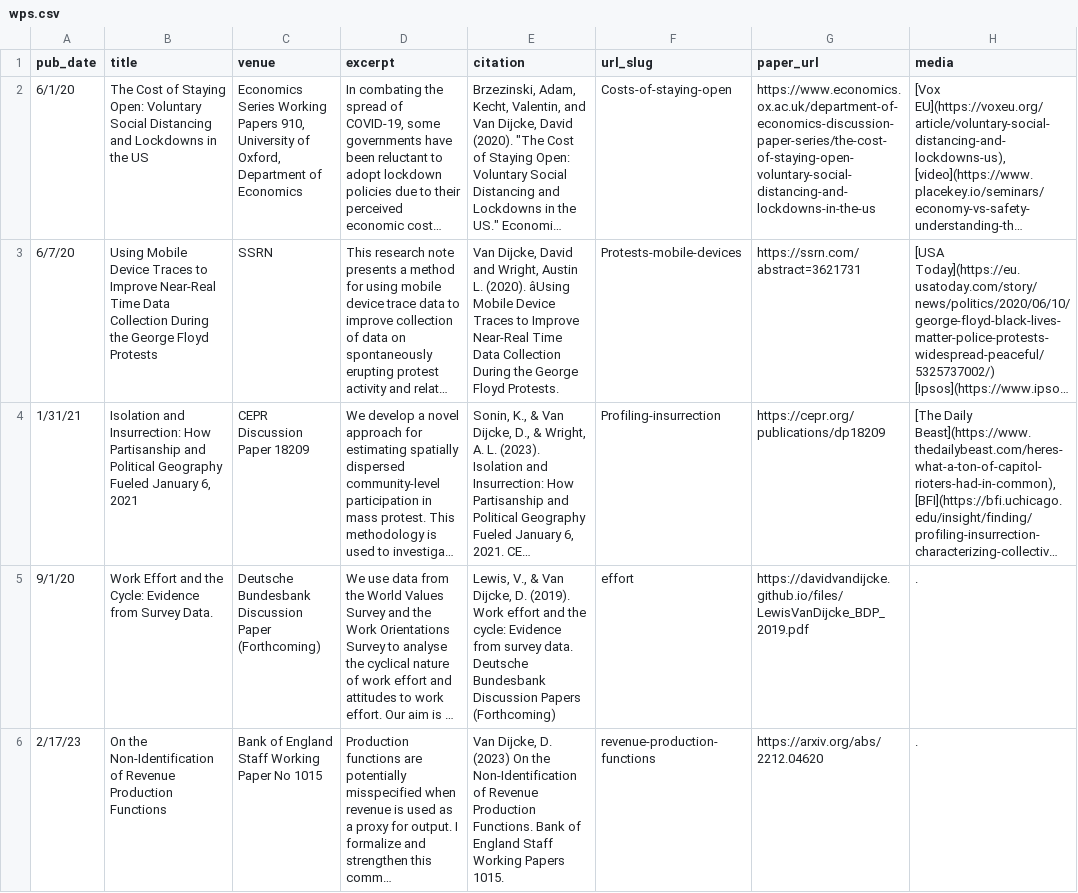
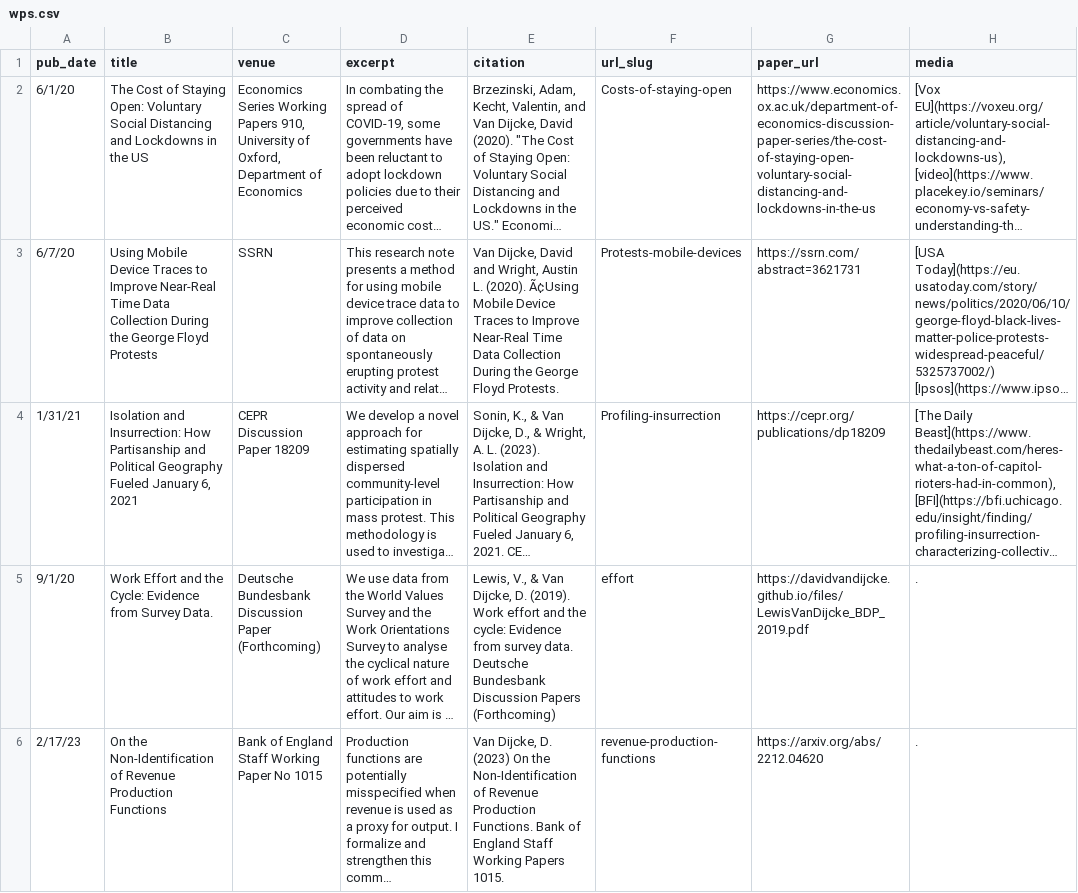
Before and after one commit to Davidvandijcke/davidvandijcke.github.io, a CSV file: markdown_generator/wps.csv, drawn as a sheet; only a part is shown; long unchanged cells end in …; the diff covers the shown part only; the diff names each change by its address in the sheet, - before the commit and + after, or states it on an @@ line.

```diff
--- a/markdown_generator/wps.csv
+++ b/markdown_generator/wps.csv
-E3 (citation): …L. (2020). âUsing Mobile Device…
+E3 (citation): …L. (2020). Ã¢Using Mobile Device…
```
Also changed, not shown: 3 edited cells elsewhere in this file, 2 other files.
